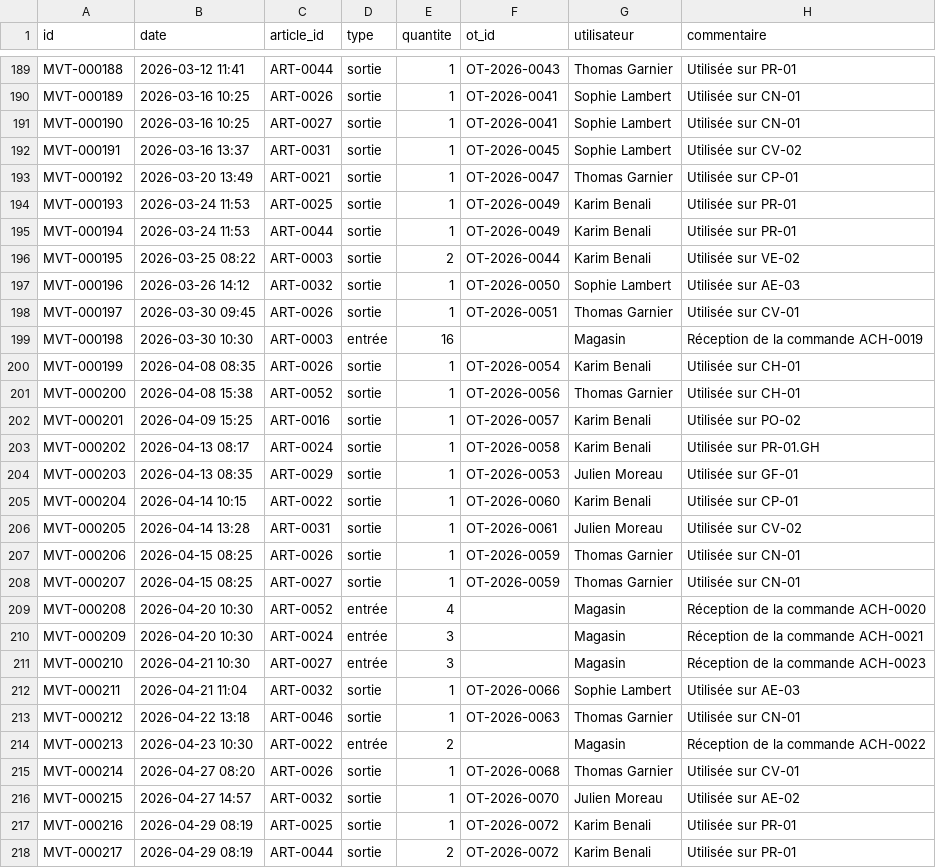
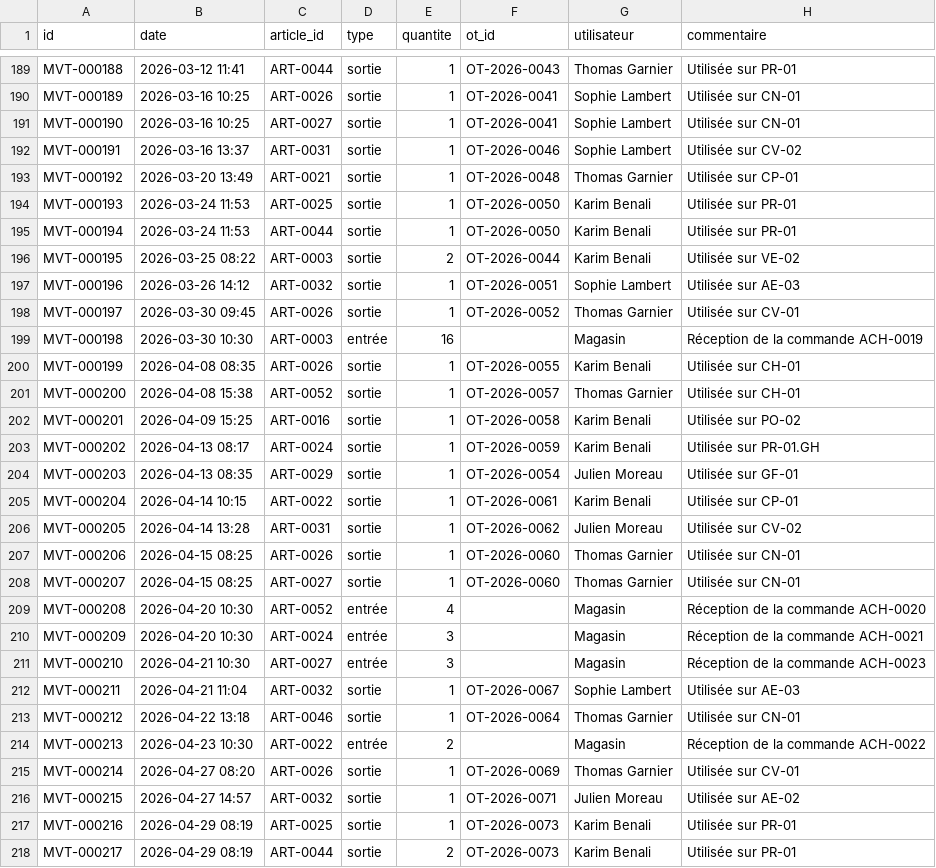
Before and after one commit to nicoboy49/prevo, a CSV file: donnees/demo/mouvements_stock.csv, drawn as a sheet; only a part is shown, gaps mark what is left out; the diff covers the shown part only.

```diff
--- a/donnees/demo/mouvements_stock.csv
+++ b/donnees/demo/mouvements_stock.csv
@@ -191,19 +191,19 @@ MVT-000189;2026-03-16 10:25;ART-0026;sortie;1;OT-2026-0041;Sophie Lambert;Utilis
 MVT-000190;2026-03-16 10:25;ART-0027;sortie;1;OT-2026-0041;Sophie Lambert;Utilisée sur CN-01
-MVT-000191;2026-03-16 13:37;ART-0031;sortie;1;OT-2026-0045;Sophie Lambert;Utilisée sur CV-02
-MVT-000192;2026-03-20 13:49;ART-0021;sortie;1;OT-2026-0047;Thomas Garnier;Utilisée sur CP-01
-MVT-000193;2026-03-24 11:53;ART-0025;sortie;1;OT-2026-0049;Karim Benali;Utilisée sur PR-01
-MVT-000194;2026-03-24 11:53;ART-0044;sortie;1;OT-2026-0049;Karim Benali;Utilisée sur PR-01
+MVT-000191;2026-03-16 13:37;ART-0031;sortie;1;OT-2026-0046;Sophie Lambert;Utilisée sur CV-02
+MVT-000192;2026-03-20 13:49;ART-0021;sortie;1;OT-2026-0048;Thomas Garnier;Utilisée sur CP-01
+MVT-000193;2026-03-24 11:53;ART-0025;sortie;1;OT-2026-0050;Karim Benali;Utilisée sur PR-01
+MVT-000194;2026-03-24 11:53;ART-0044;sortie;1;OT-2026-0050;Karim Benali;Utilisée sur PR-01
 MVT-000195;2026-03-25 08:22;ART-0003;sortie;2;OT-2026-0044;Karim Benali;Utilisée sur VE-02
-MVT-000196;2026-03-26 14:12;ART-0032;sortie;1;OT-2026-0050;Sophie Lambert;Utilisée sur AE-03
-MVT-000197;2026-03-30 09:45;ART-0026;sortie;1;OT-2026-0051;Thomas Garnier;Utilisée sur CV-01
+MVT-000196;2026-03-26 14:12;ART-0032;sortie;1;OT-2026-0051;Sophie Lambert;Utilisée sur AE-03
+MVT-000197;2026-03-30 09:45;ART-0026;sortie;1;OT-2026-0052;Thomas Garnier;Utilisée sur CV-01
 MVT-000198;2026-03-30 10:30;ART-0003;entrée;16;;Magasin;Réception de la commande ACH-0019
-MVT-000199;2026-04-08 08:35;ART-0026;sortie;1;OT-2026-0054;Karim Benali;Utilisée sur CH-01
-MVT-000200;2026-04-08 15:38;ART-0052;sortie;1;OT-2026-0056;Thomas Garnier;Utilisée sur CH-01
-MVT-000201;2026-04-09 15:25;ART-0016;sortie;1;OT-2026-0057;Karim Benali;Utilisée sur PO-02
-MVT-000202;2026-04-13 08:17;ART-0024;sortie;1;OT-2026-0058;Karim Benali;Utilisée sur PR-01.GH
-MVT-000203;2026-04-13 08:35;ART-0029;sortie;1;OT-2026-0053;Julien Moreau;Utilisée sur GF-01
-MVT-000204;2026-04-14 10:15;ART-0022;sortie;1;OT-2026-0060;Karim Benali;Utilisée sur CP-01
-MVT-000205;2026-04-14 13:28;ART-0031;sortie;1;OT-2026-0061;Julien Moreau;Utilisée sur CV-02
-MVT-000206;2026-04-15 08:25;ART-0026;sortie;1;OT-2026-0059;Thomas Garnier;Utilisée sur CN-01
-MVT-000207;2026-04-15 08:25;ART-0027;sortie;1;OT-2026-0059;Thomas Garnier;Utilisée sur CN-01
+MVT-000199;2026-04-08 08:35;ART-0026;sortie;1;OT-2026-0055;Karim Benali;Utilisée sur CH-01
+MVT-000200;2026-04-08 15:38;ART-0052;sortie;1;OT-2026-0057;Thomas Garnier;Utilisée sur CH-01
+MVT-000201;2026-04-09 15:25;ART-0016;sortie;1;OT-2026-0058;Karim Benali;Utilisée sur PO-02
+MVT-000202;2026-04-13 08:17;ART-0024;sortie;1;OT-2026-0059;Karim Benali;Utilisée sur PR-01.GH
+MVT-000203;2026-04-13 08:35;ART-0029;sortie;1;OT-2026-0054;Julien Moreau;Utilisée sur GF-01
+MVT-000204;2026-04-14 10:15;ART-0022;sortie;1;OT-2026-0061;Karim Benali;Utilisée sur CP-01
+MVT-000205;2026-04-14 13:28;ART-0031;sortie;1;OT-2026-0062;Julien Moreau;Utilisée sur CV-02
+MVT-000206;2026-04-15 08:25;ART-0026;sortie;1;OT-2026-0060;Thomas Garnier;Utilisée sur CN-01
+MVT-000207;2026-04-15 08:25;ART-0027;sortie;1;OT-2026-0060;Thomas Garnier;Utilisée sur CN-01
 MVT-000208;2026-04-20 10:30;ART-0052;entrée;4;;Magasin;Réception de la commande ACH-0020
@@ -211,8 +211,8 @@ MVT-000209;2026-04-20 10:30;ART-0024;entrée;3;;Magasin;Réception de la command
 MVT-000210;2026-04-21 10:30;ART-0027;entrée;3;;Magasin;Réception de la commande ACH-0023
-MVT-000211;2026-04-21 11:04;ART-0032;sortie;1;OT-2026-0066;Sophie Lambert;Utilisée sur AE-03
-MVT-000212;2026-04-22 13:18;ART-0046;sortie;1;OT-2026-0063;Thomas Garnier;Utilisée sur CN-01
+MVT-000211;2026-04-21 11:04;ART-0032;sortie;1;OT-2026-0067;Sophie Lambert;Utilisée sur AE-03
+MVT-000212;2026-04-22 13:18;ART-0046;sortie;1;OT-2026-0064;Thomas Garnier;Utilisée sur CN-01
 MVT-000213;2026-04-23 10:30;ART-0022;entrée;2;;Magasin;Réception de la commande ACH-0022
-MVT-000214;2026-04-27 08:20;ART-0026;sortie;1;OT-2026-0068;Thomas Garnier;Utilisée sur CV-01
-MVT-000215;2026-04-27 14:57;ART-0032;sortie;1;OT-2026-0070;Julien Moreau;Utilisée sur AE-02
-MVT-000216;2026-04-29 08:19;ART-0025;sortie;1;OT-2026-0072;Karim Benali;Utilisée sur PR-01
-MVT-000217;2026-04-29 08:19;ART-0044;sortie;2;OT-2026-0072;Karim Benali;Utilisée sur PR-01
+MVT-000214;2026-04-27 08:20;ART-0026;sortie;1;OT-2026-0069;Thomas Garnier;Utilisée sur CV-01
+MVT-000215;2026-04-27 14:57;ART-0032;sortie;1;OT-2026-0071;Julien Moreau;Utilisée sur AE-02
+MVT-000216;2026-04-29 08:19;ART-0025;sortie;1;OT-2026-0073;Karim Benali;Utilisée sur PR-01
+MVT-000217;2026-04-29 08:19;ART-0044;sortie;2;OT-2026-0073;Karim Benali;Utilisée sur PR-01
```
Also changed, not shown: 75 edited cells elsewhere in this file, donnees/demo/controles_reglementaires.csv, donnees/demo/demandes.csv, 10 other files.
